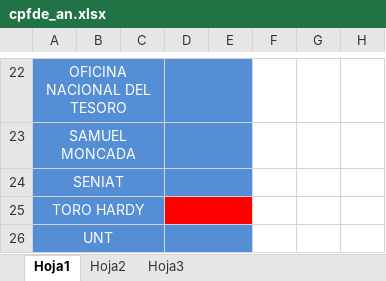
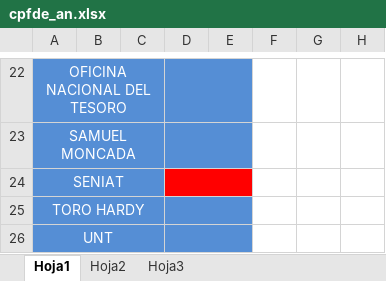
Before and after one commit to cuevasrja/mapismun, an Excel workbook: matri/cpfde_an.xlsx, sheet Hoja1, drawn as a sheet; only a part is shown, gaps mark what is left out; values as stored, in another font and other column widths than the file's, no borders; charts and pictures not drawn; the diff names each change by its address in the sheet, - before the commit and + after, or states it on an @@ line.

Commit message:
Rafa Matriculas

```diff
--- a/matri/cpfde_an.xlsx (sheet Hoja1)
+++ b/matri/cpfde_an.xlsx (sheet Hoja1)
-D24:E24 fill: #558ED5
+D24:E24 fill: #FF0000
-D25:E25 fill: #FF0000
+D25:E25 fill: #558ED5
```
